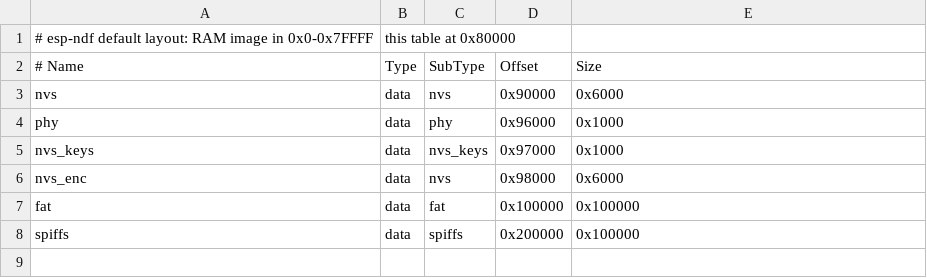
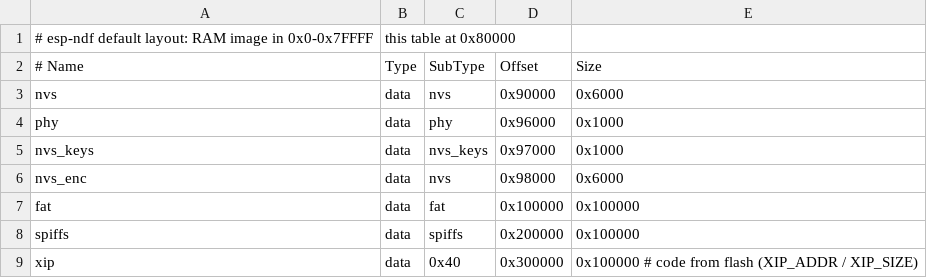
Before and after one commit to nikhil-robinson/esp-ndf, a CSV file: tools/partitions.csv, drawn as a sheet; the diff names each change by its address in the sheet, - before the commit and + after, or states it on an @@ line.

Commit message:
boot: ROM-free warm boot 0.81 ms reset->main (IDF 35.5 ms); XIP, fast-boot loader
- RTC boot stage: RESET_STATE bit 13 = 0 points the CPU reset vector at 0x50000000 (TRM 10.6). A jump there
  (RTC slow memory is ~5 us per access) into the stage in RTC fast memory 0x600FE000, installed by the flash loader.
- Only our warm resets (cause 3/12/7/8/9/16) take it; esptool's USB reset (21/22) and force-download go to the ROM,
  so flashing keeps working. Stage entry at the very first byte (jump over the literal pool).
- Stage sets what the ROM leaves (register diff): SPI0 DIO read, flash pads GPIO29-32, dcache SRAM connect,
  EXTMEM_CACHE_MMU_OWNER; BBPLL and core voltage still locked on a warm reset, only clock muxes set.
- Cold path: ROM -> 2 KB loader (PLL, QIO, copy) 6.18 ms. XIP (code from flash, 32 KB icache) as before.
- Docs: PERFORMANCE.md, RESULTS.md, SYSTEM_TODO.md; data in bench/boot/data.

```diff
--- a/tools/partitions.csv
+++ b/tools/partitions.csv
+row 9: xip | data | 0x40 | 0x300000 | 0x100000 # code from flash (XIP_ADDR / XIP_SIZE)
```
Also changed, not shown: 55 other files.
